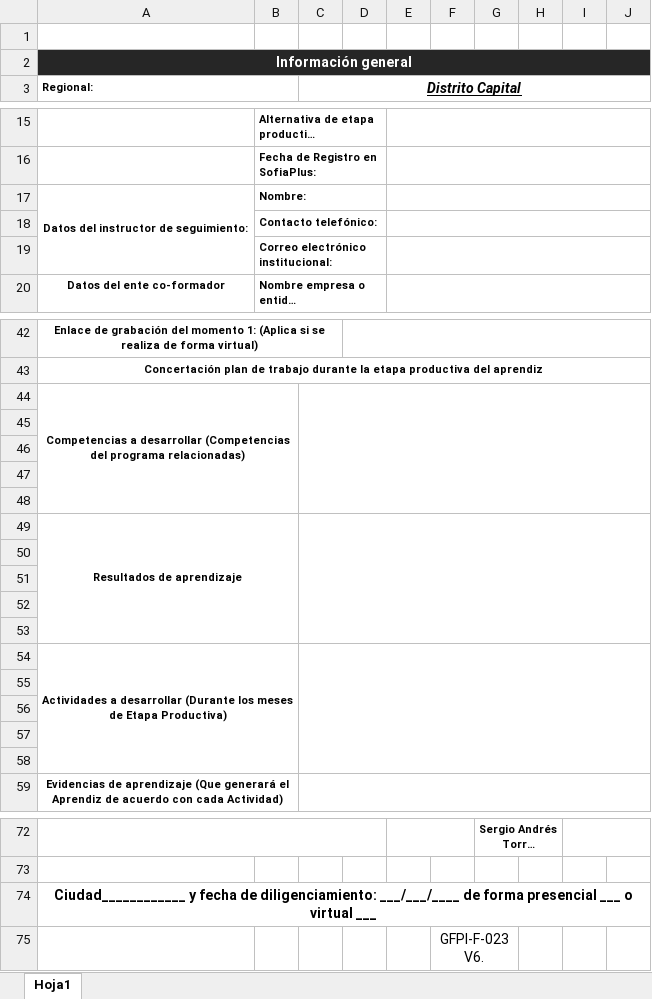
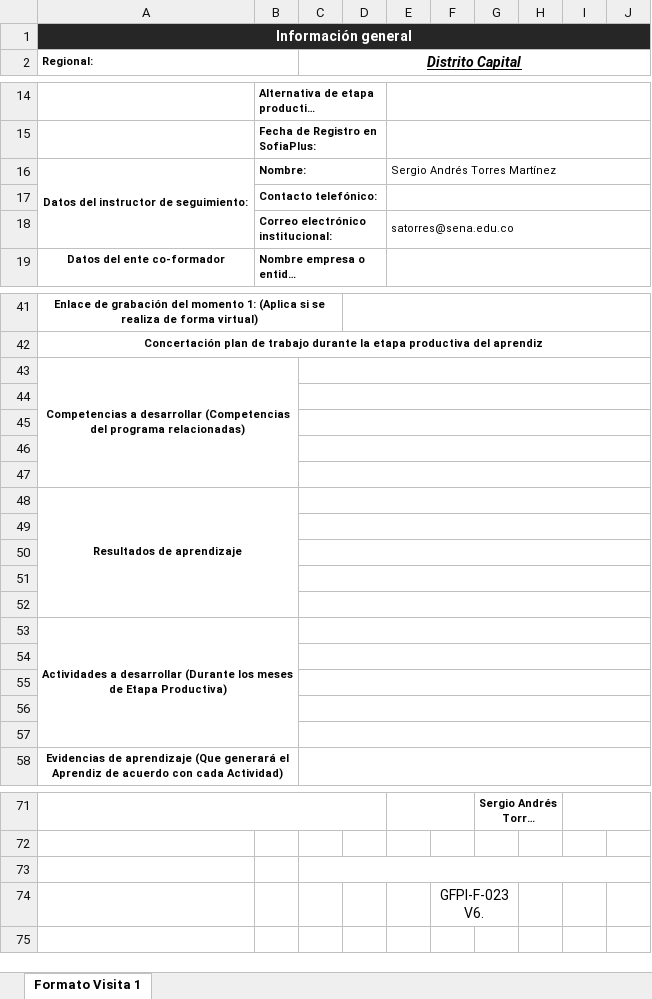
Before and after one commit to seantoma/manual-aprendiz-sena, an Excel workbook: Formatos/Visita 1 GFPI-F023.xlsx, sheet Formato Visita 1, drawn as a sheet; only a part is shown, gaps mark what is left out; long unchanged cells end in …; values as stored, in another font and other column widths than the file's, no borders; charts and pictures and conditional formats not drawn; removed rows and columns are numbered as before the commit, all else as after; the diff names each change by its address in the sheet, - before the commit and + after, or states it on an @@ line.

```diff
--- a/Formatos/Visita 1 GFPI-F023.xlsx (sheet Formato Visita 1)
+++ b/Formatos/Visita 1 GFPI-F023.xlsx (sheet Formato Visita 1)
-sheet tab: Hoja1
+sheet tab: Formato Visita 1
-row 1: (empty)
-E16: (empty)
+E16: Sergio Andrés Torres Martínez
-E18: (empty)
+E18: satorres@sena.edu.co
-C44:J48 merged
+C43:J43 merged
+C44:J44 merged
+C45:J45 merged
+C46:J46 merged
+C47:J47 merged
-C49:J53 merged
+C48:J48 merged
+C49:J49 merged
+C50:J50 merged
+C51:J51 merged
+C52:J52 merged
-C54:J58 merged
+C53:J53 merged
+C54:J54 merged
+C55:J55 merged
+C56:J56 merged
+C57:J57 merged
-A73 (Regional:): Ciudad____________ y fecha de diligenciamiento: ___/___/____ de forma presencial ___ o virtual ___
+A73 (Regional:): (empty)
-A74:J74 merged
+C73:J73 merged
```
Also changed, not shown: charts or pictures, Formatos/BITACORAS GFPI-F-147V4.xlsx, Formatos/Visita 2 GFPI-F023.xlsx, 3 other files.
